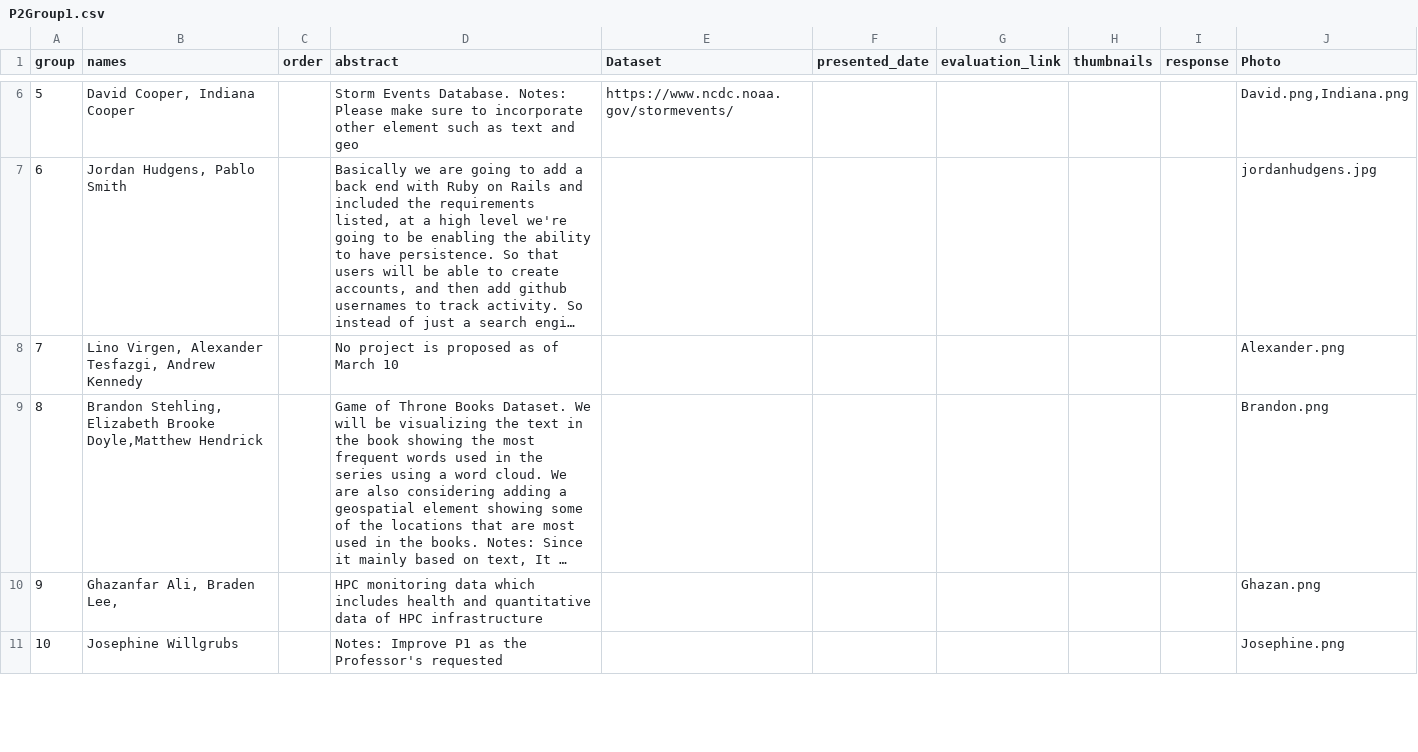
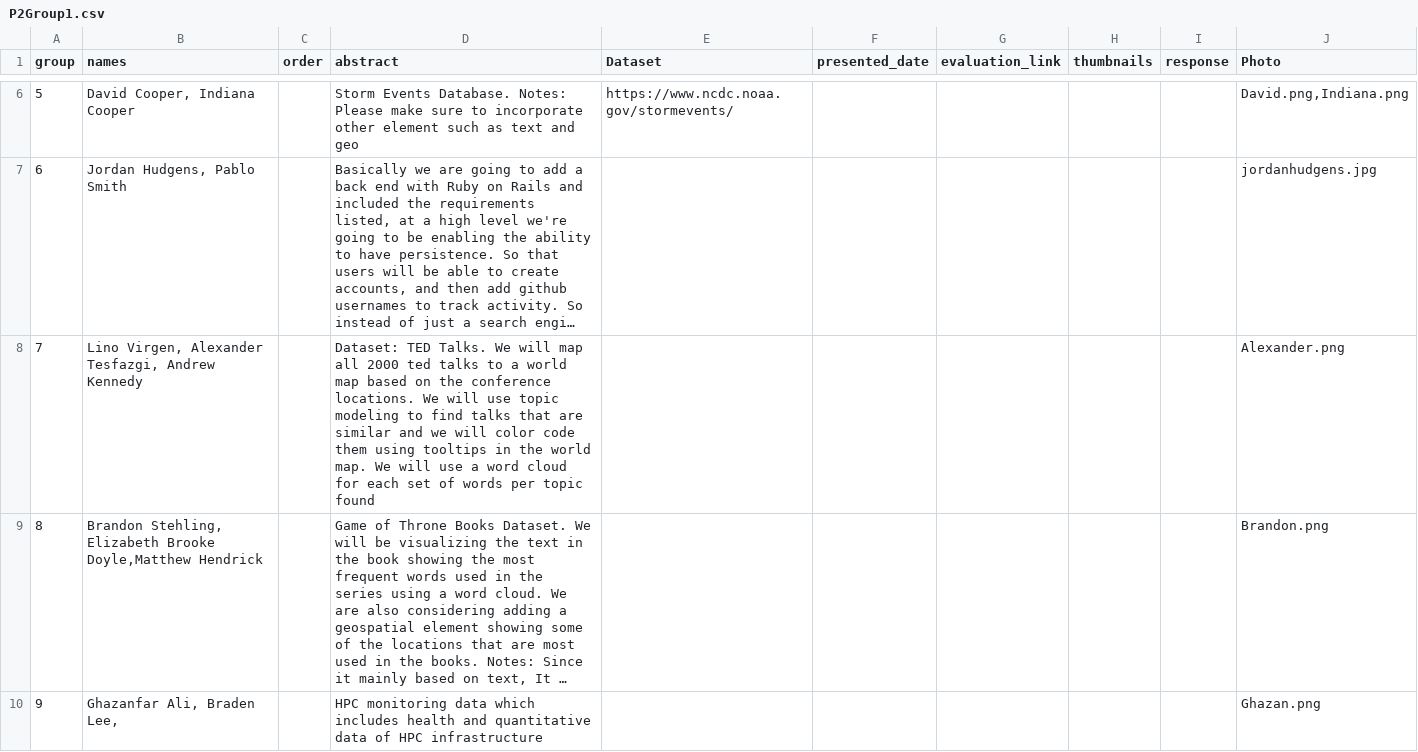
Before and after one commit to iDataVisualizationLab/CS5331_Spring2019, a CSV file: P2/P2Group1.csv, drawn as a sheet; only a part is shown, gaps mark what is left out; the shorter side is filled out with more unchanged rows; long unchanged cells end in …; the diff names each change by its address in the sheet, - before the commit and + after, or states it on an @@ line.

Commit message:
update Lino's group project topic

```diff
--- a/P2/P2Group1.csv
+++ b/P2/P2Group1.csv
-D8 (abstract): No project is proposed as of March 10
+D8 (abstract): Dataset: TED Talks. We will map all 2000 ted talks to a world map based on the conference locations. We will use topic modeling to find talks that are similar and we will color code them using tooltips in the world map. We will use a word cloud for each set of words per topic found
```
